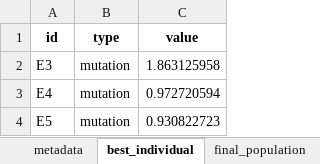
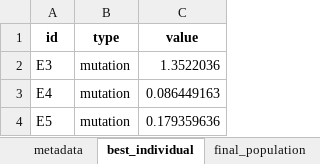
Before and after one commit to iAMB-RWTH-Aachen/PAMparametrizer, an Excel workbook: Scripts/Testing/Genetic_algorithm_tests/Results/toy_model_parametrization.xlsx, sheet best_individual, drawn as a sheet; values as stored, in another font and other column widths than the file's, no borders; the diff names each change by its address in the sheet, - before the commit and + after, or states it on an @@ line.

```diff
--- a/Scripts/Testing/Genetic_algorithm_tests/Results/toy_model_parametrization.xlsx (sheet best_individual)
+++ b/Scripts/Testing/Genetic_algorithm_tests/Results/toy_model_parametrization.xlsx (sheet best_individual)
-C2 (value): 1.863125958
+C2 (value): 1.3522036
-C3 (value): 0.972720594
+C3 (value): 0.086449163
-C4 (value): 0.930822723
+C4 (value): 0.179359636
```
Also changed, not shown: sheet final_population, sheet metadata, 38 other files.
